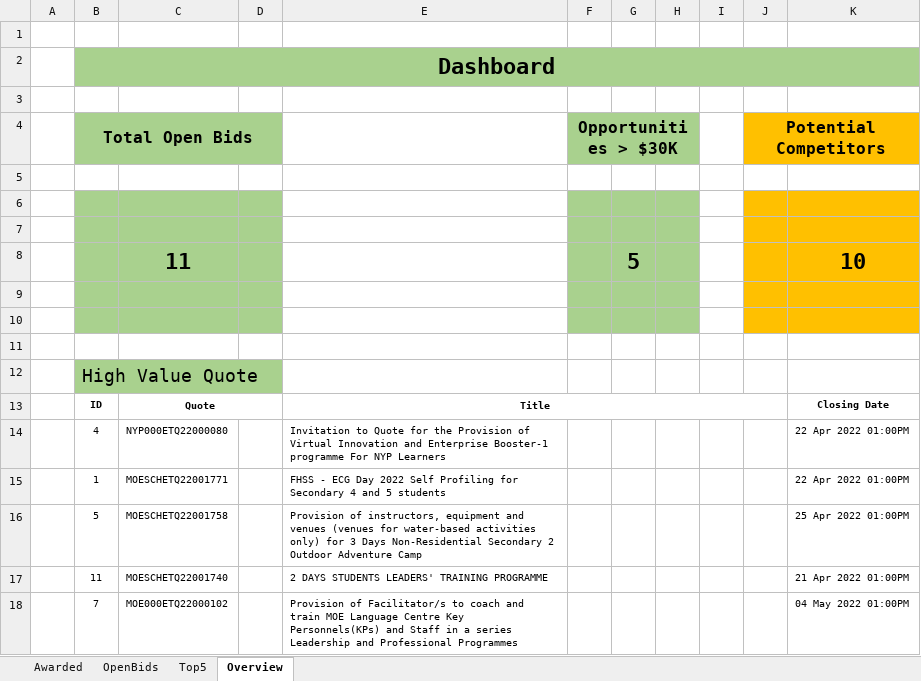
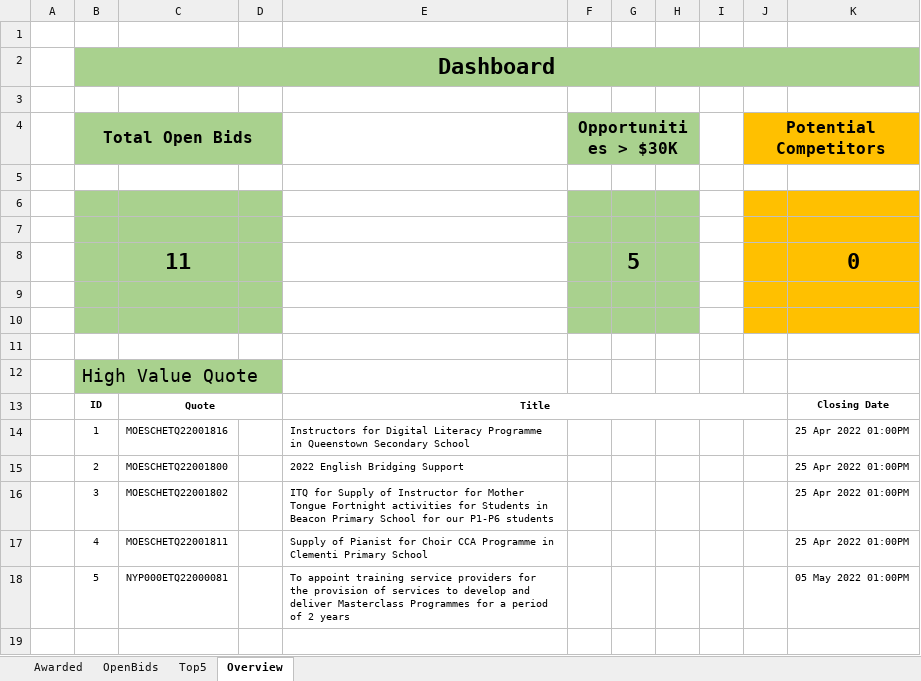
Before and after one commit to lambda100/sct9-diamond-proj1, an Excel workbook: output/Bids.xlsx, sheet Overview, drawn as a sheet; values as stored, in another font and other column widths than the file's, no borders; charts and pictures not drawn; removed rows and columns are numbered as before the commit, all else as after; the diff names each change by its address in the sheet, - before the commit and + after, or states it on an @@ line.

```diff
--- a/output/Bids.xlsx (sheet Overview)
+++ b/output/Bids.xlsx (sheet Overview)
-K8: 10
+K8: 0
-row 14:  | 4 | NYP000ETQ22000080 |  | Invitation to Quote for the Provision of Virtual Innovation and Enterprise Booster-1 programme For NYP Learners |  |  |  |  |  | 22 Apr 2022 01:00PM
-C14: MOESCHETQ22001771
+C14: MOESCHETQ22001816
-E14: FHSS - ECG Day 2022 Self Profiling for Secondary 4 and 5 students
+E14: Instructors for Digital Literacy Programme in Queenstown Secondary School
-K14: 22 Apr 2022 01:00PM
+K14: 25 Apr 2022 01:00PM
+row 15:  | 2 | MOESCHETQ22001800 |  | 2022 English Bridging Support |  |  |  |  |  | 25 Apr 2022 01:00PM
+row 16:  | 3 | MOESCHETQ22001802 |  | ITQ for Supply of Instructor for Mother Tongue Fortnight activities for Students in Beacon Primary School for our P1-P6 students |  |  |  |  |  | 25 Apr 2022 01:00PM
+row 17:  | 4 | MOESCHETQ22001811 |  | Supply of Pianist for Choir CCA Programme in Clementi Primary School |  |  |  |  |  | 25 Apr 2022 01:00PM
-C18: MOESCHETQ22001758
+C18: NYP000ETQ22000081
-E18: Provision of instructors, equipment and venues (venues for water-based activities only) for 3 Days Non-Residential Secondary 2 Outdoor Adventure Camp
+E18: To appoint training service providers for the provision of services to develop and deliver Masterclass Programmes for a period of 2 years
-K18: 25 Apr 2022 01:00PM
+K18: 05 May 2022 01:00PM
-row 17:  | 11 | MOESCHETQ22001740 |  | 2 DAYS STUDENTS LEADERS' TRAINING PROGRAMME |  |  |  |  |  | 21 Apr 2022 01:00PM
-row 18:  | 7 | MOE000ETQ22000102 |  | Provision of Facilitator/s to coach and train MOE Language Centre Key Personnels(KPs) and Staff in a series Leadership and Professional Programmes |  |  |  |  |  | 04 May 2022 01:00PM
```
Also changed, not shown: sheet Top5, sheet OpenBids, sheet Awarded, formulas that keep their value, charts or pictures, 14 other files.
